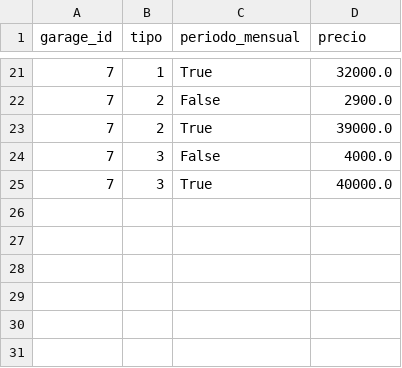
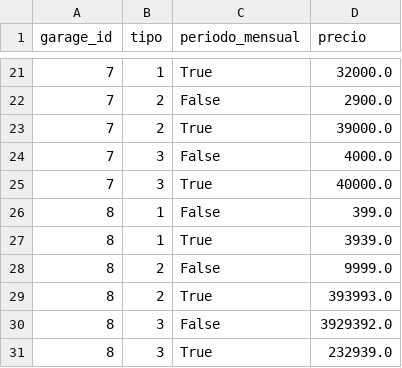
Before and after one commit to iairkap/programacion1, a CSV file: files/tarifas.csv, drawn as a sheet; only a part is shown, gaps mark what is left out; the diff names each change by its address in the sheet, - before the commit and + after, or states it on an @@ line.

Commit message:
agrego para ver los tipos de slots por id

```diff
--- a/files/tarifas.csv
+++ b/files/tarifas.csv
+row 26: 8 | 1 | False | 399.0
+row 27: 8 | 1 | True | 3939.0
+row 28: 8 | 2 | False | 9999.0
+row 29: 8 | 2 | True | 393993.0
+row 30: 8 | 3 | False | 3929392.0
+row 31: 8 | 3 | True | 232939.0
```
Also changed, not shown: files/users-garage.csv, 5 other files.
